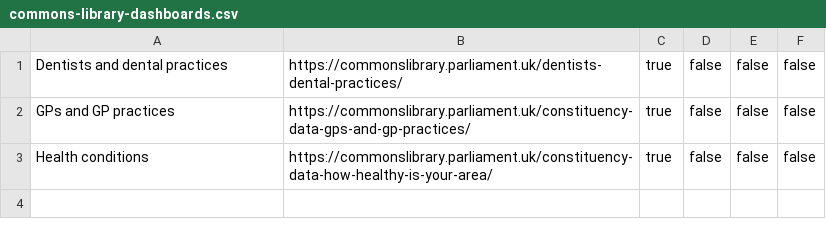
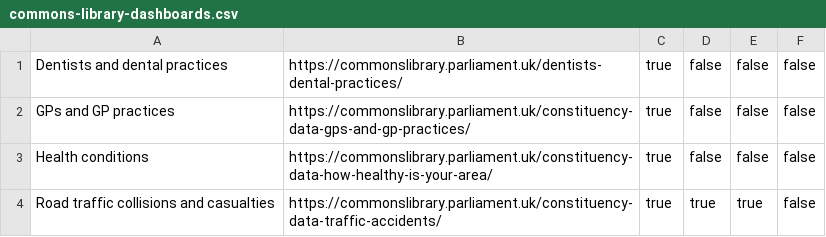
Before and after one commit to ukparliament/psephology, a CSV file: db/data/commons-library-dashboards.csv, drawn as a sheet; the diff names each change by its address in the sheet, - before the commit and + after, or states it on an @@ line.

Commit message:
added road traffic links

```diff
--- a/db/data/commons-library-dashboards.csv
+++ b/db/data/commons-library-dashboards.csv
+row 4: Road traffic collisions and casualties | https://commonslibrary.parliament.uk/constituency-data-traffic-accidents/ | true | true | true | false
```
